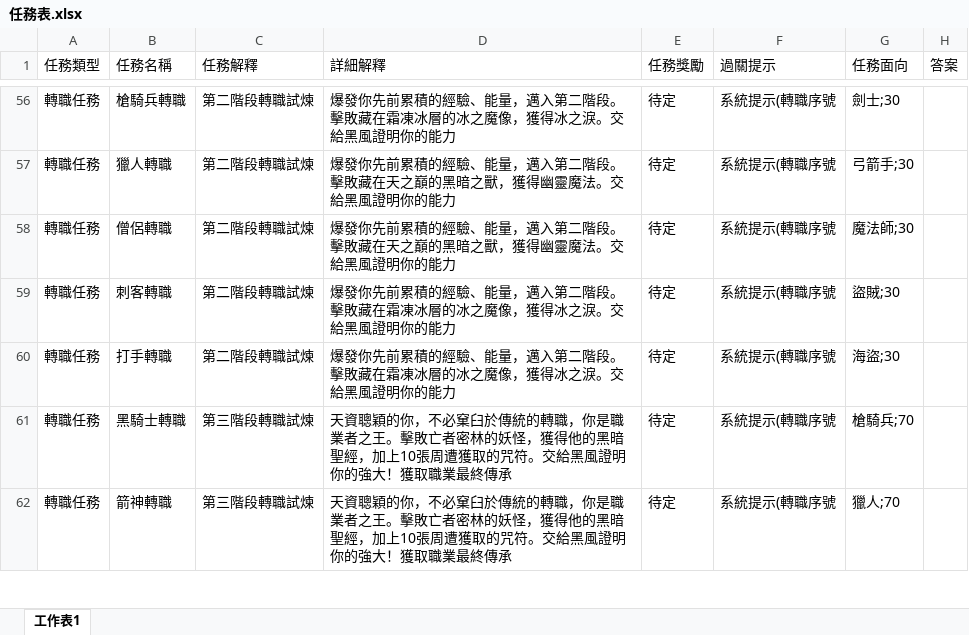
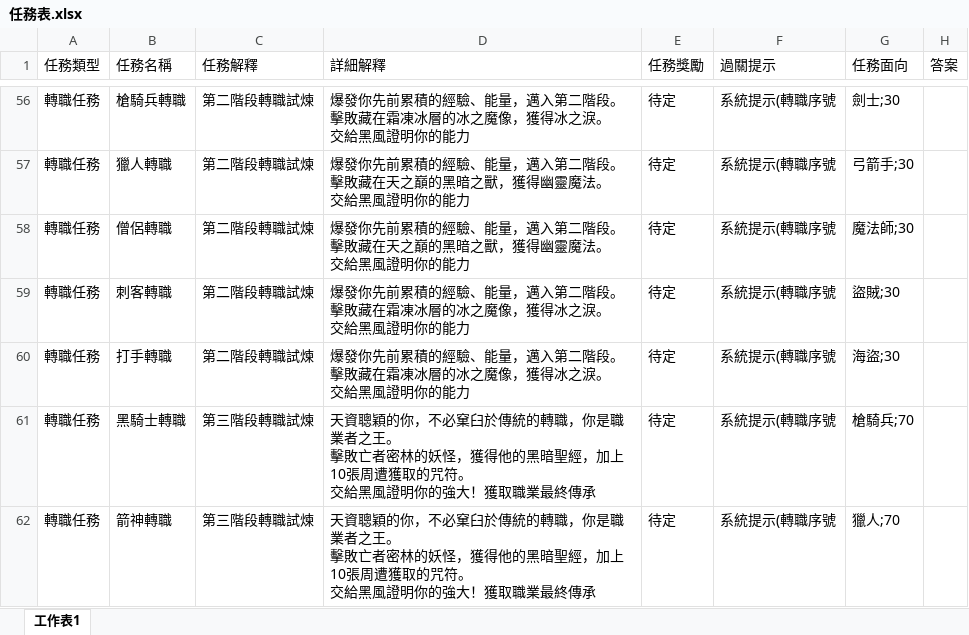
Before and after one commit to Kchoen/QuestSystem, an Excel workbook: 任務表.xlsx, sheet 工作表1, drawn as a sheet; only a part is shown, gaps mark what is left out; values as stored, in another font and other column widths than the file's, no borders; ↵ is a line break in a cell; the diff covers the shown part only; the diff names each change by its address in the sheet, - before the commit and + after, or states it on an @@ line.

```diff
--- a/任務表.xlsx (sheet 工作表1)
+++ b/任務表.xlsx (sheet 工作表1)
-D56 (詳細解釋): …二階段。擊敗藏在霜凍冰層的冰之魔像，獲得冰之淚。交給黑風…
+D56 (詳細解釋): …二階段。 ↵ 擊敗藏在霜凍冰層的冰之魔像，獲得冰之淚。 ↵ 交給黑風…
-D57:D58 (詳細解釋): …二階段。擊敗藏在天之巔的黑暗之獸，獲得幽靈魔法。交給黑風…
+D57:D58 (詳細解釋): …二階段。 ↵ 擊敗藏在天之巔的黑暗之獸，獲得幽靈魔法。 ↵ 交給黑風…
-D59:D60 (詳細解釋): …二階段。擊敗藏在霜凍冰層的冰之魔像，獲得冰之淚。交給黑風…
+D59:D60 (詳細解釋): …二階段。 ↵ 擊敗藏在霜凍冰層的冰之魔像，獲得冰之淚。 ↵ 交給黑風…
-D61:D62 (詳細解釋): …者之王。擊敗亡者密林的妖怪，獲得他的黑暗聖經，加上10張周遭獲取的咒符。交給黑風…
+D61:D62 (詳細解釋): …者之王。 ↵ 擊敗亡者密林的妖怪，獲得他的黑暗聖經，加上10張周遭獲取的咒符。 ↵ 交給黑風…
```
Also changed, not shown: 69 edited cells elsewhere in this sheet, 5 other files.
